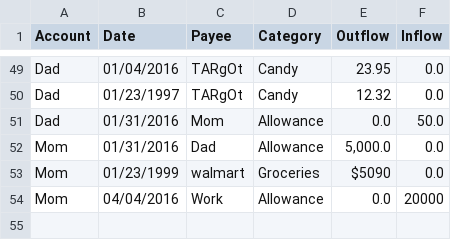
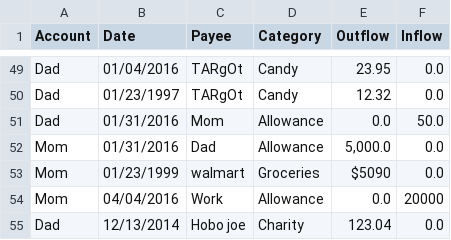
Before and after one commit to Lwyrup/Projects, a CSV file: CSVproject/accounts.csv, drawn as a sheet; only a part is shown, gaps mark what is left out.

```diff
--- a/CSVproject/accounts.csv
+++ b/CSVproject/accounts.csv
@@ -77 +77,2 @@ Mom,01/23/1999,walmart,Groceries,$5090,0.0
 Mom,04/04/2016,Work,Allowance,0.0,20000
+Dad,12/13/2014,Hobo joe,Charity,123.04,0.0
```
Also changed, not shown: 1 other file.
